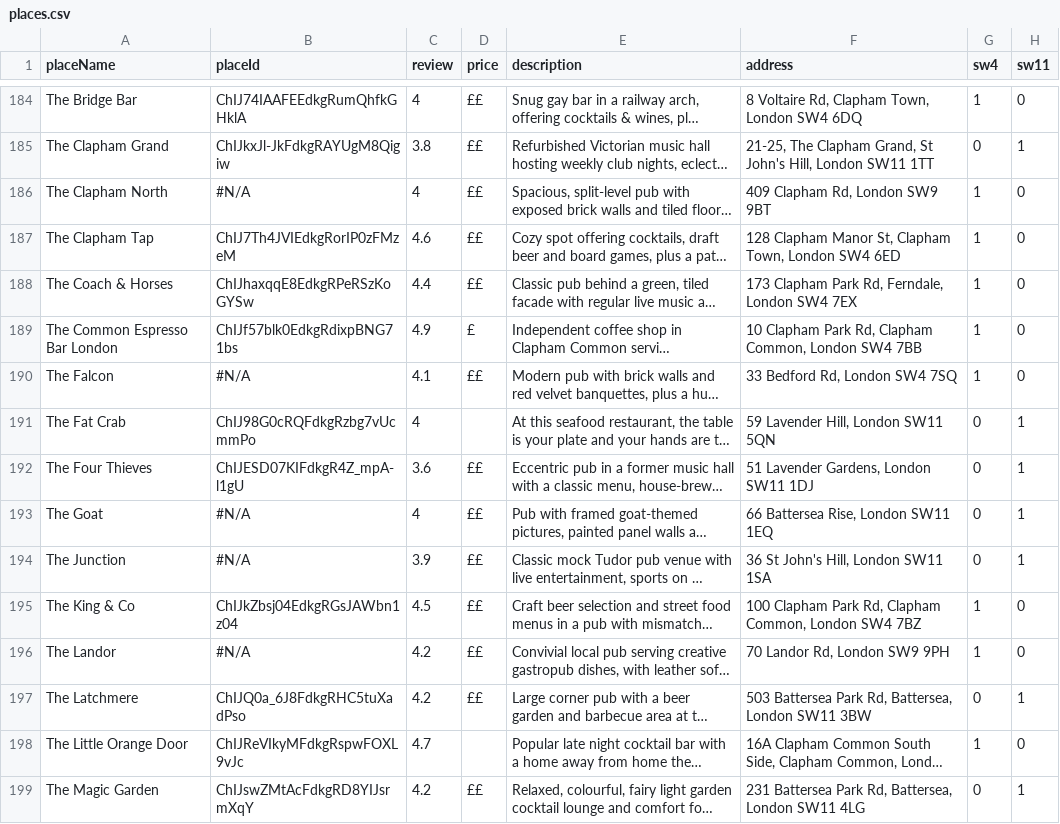
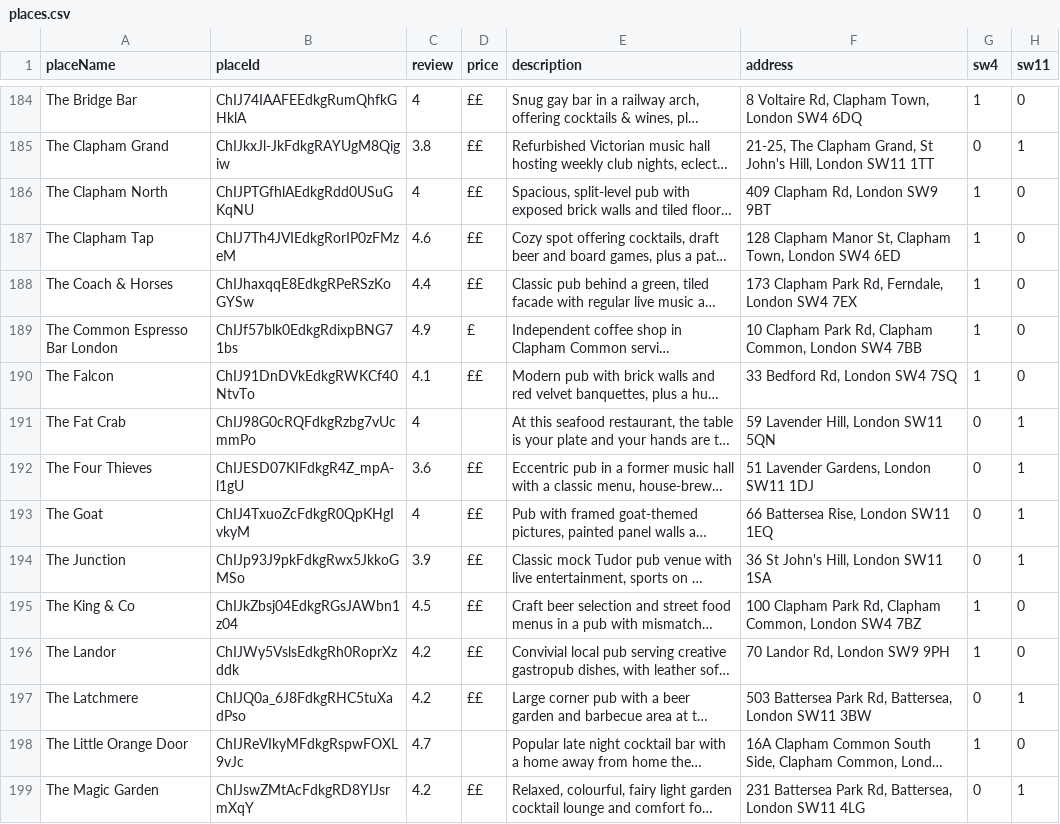
Before and after one commit to mattwilliams150/reckodb, a CSV file: places.csv, drawn as a sheet; only a part is shown, gaps mark what is left out; long unchanged cells end in …; the diff covers the shown part only; the diff names each change by its address in the sheet, - before the commit and + after, or states it on an @@ line.

Commit message:
upload data from google

```diff
--- a/places.csv
+++ b/places.csv
-B186 (placeId): #N/A
+B186 (placeId): ChIJPTGfhlAEdkgRdd0USuGKqNU
-B190 (placeId): #N/A
+B190 (placeId): ChIJ91DnDVkEdkgRWKCf40NtvTo
-B193 (placeId): #N/A
+B193 (placeId): ChIJ4TxuoZcFdkgR0QpKHgIvkyM
-B194 (placeId): #N/A
+B194 (placeId): ChIJp93J9pkFdkgRwx5JkkoGMSo
-B196 (placeId): #N/A
+B196 (placeId): ChIJWy5VslsEdkgRh0RoprXzddk
```
Also changed, not shown: 49 edited cells elsewhere in this file, 5 other files.
